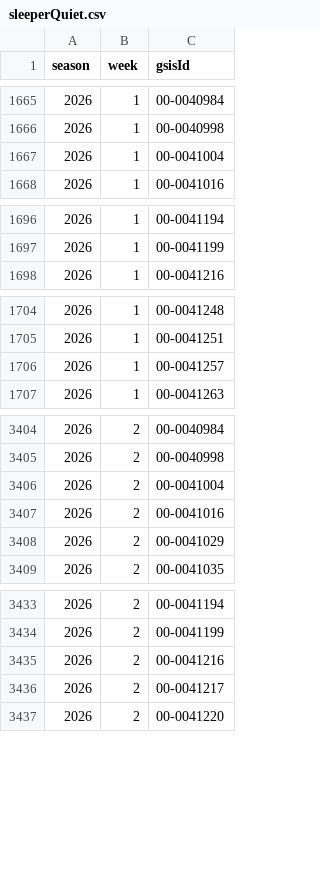
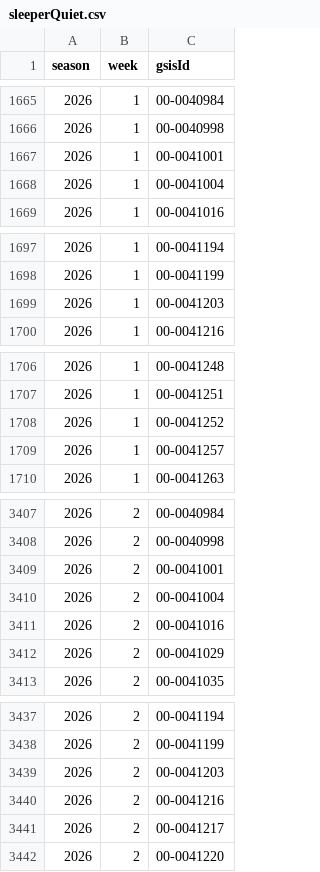
Before and after one commit to mattkindy/onlydrafts, a CSV file: data/curated/sleeperQuiet.csv, drawn as a sheet; only a part is shown, gaps mark what is left out; the diff covers the shown part only.

```diff
--- a/data/curated/sleeperQuiet.csv
+++ b/data/curated/sleeperQuiet.csv
@@ -1666,2 +1666,3 @@ season,week,gsisId
 2026,1,00-0040998
+2026,1,00-0041001
 2026,1,00-0041004
@@ -1697,2 +1698,3 @@ season,week,gsisId
 2026,1,00-0041199
+2026,1,00-0041203
 2026,1,00-0041216
@@ -1705,2 +1707,3 @@ season,week,gsisId
 2026,1,00-0041251
+2026,1,00-0041252
 2026,1,00-0041257
@@ -3405,2 +3408,3 @@ season,week,gsisId
 2026,2,00-0040998
+2026,2,00-0041001
 2026,2,00-0041004
@@ -3434,2 +3438,3 @@ season,week,gsisId
 2026,2,00-0041199
+2026,2,00-0041203
 2026,2,00-0041216
```
Also changed, not shown: 51 added rows and 4 removed rows elsewhere in this file, data/curated/sleeperDefenceWeekly.csv, data/curated/sleeperStatus.csv, 5 other files.
